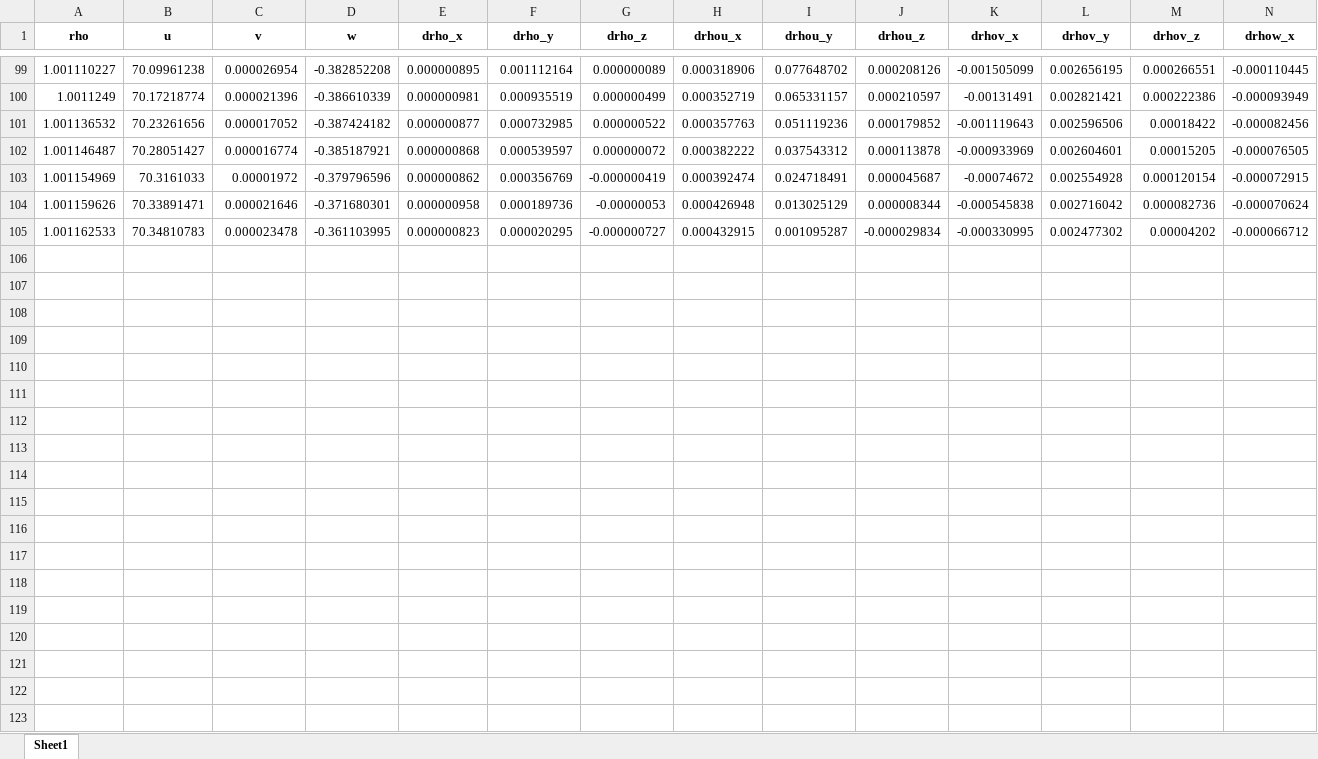
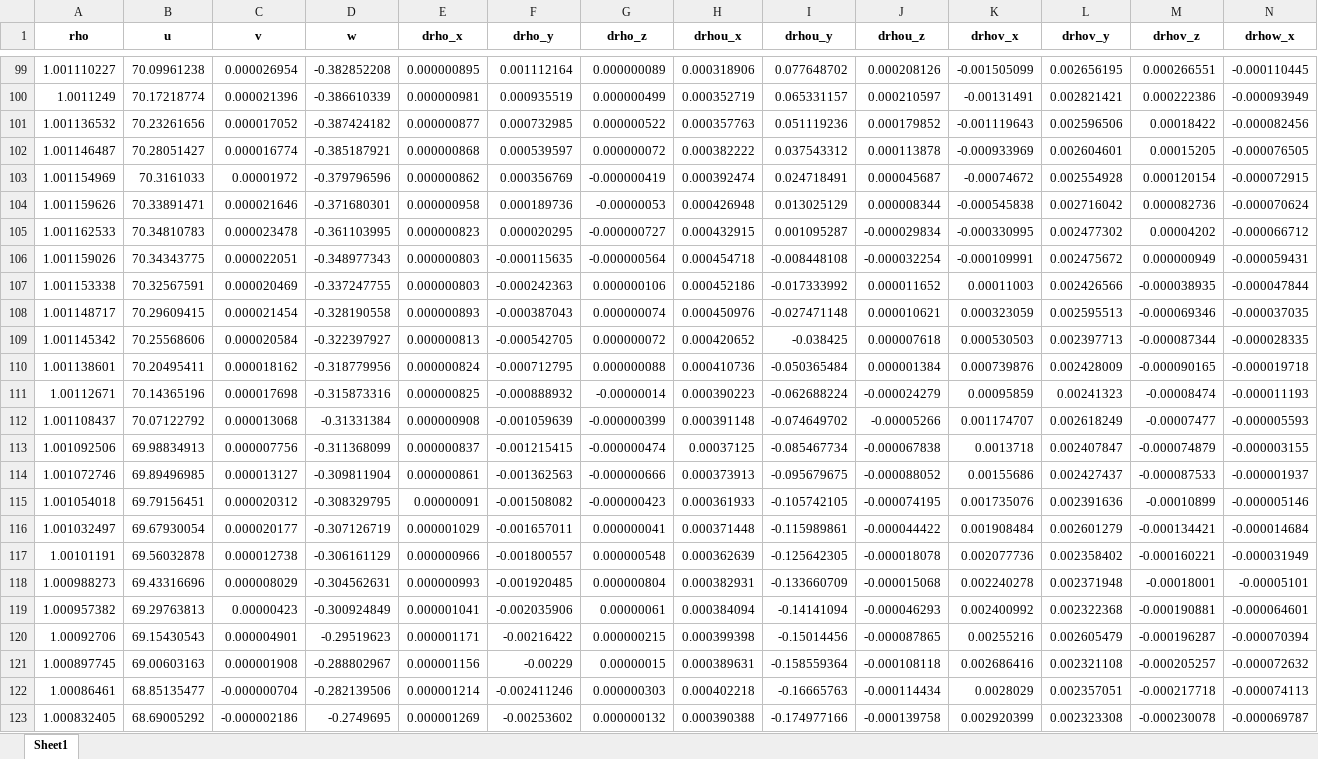
Before and after one commit to DiscoBroccoli/Dissipation-Full-TC-Pipeline, an Excel workbook: data/590_D_features_case.xlsx, sheet Sheet1, drawn as a sheet; only a part is shown, gaps mark what is left out; values as stored, in another font and other column widths than the file's, no borders; rows hold the shown columns only; the diff covers the shown part only; the diff names each change by its address in the sheet, - before the commit and + after, or states it on an @@ line.

```diff
--- a/data/590_D_features_case.xlsx (sheet Sheet1)
+++ b/data/590_D_features_case.xlsx (sheet Sheet1)
+row 106: 1.001159026 | 70.34343775 | 0.000022051 | -0.348977343 | 0.000000803 | -0.000115635 | -0.000000564 | 0.000454718 | -0.008448108 | -0.000032254 | -0.000109991 | 0.002475672 | 0.000000949 | -0.000059431
+row 107: 1.001153338 | 70.32567591 | 0.000020469 | -0.337247755 | 0.000000803 | -0.000242363 | 0.000000106 | 0.000452186 | -0.017333992 | 0.000011652 | 0.00011003 | 0.002426566 | -0.000038935 | -0.000047844
+row 108: 1.001148717 | 70.29609415 | 0.000021454 | -0.328190558 | 0.000000893 | -0.000387043 | 0.000000074 | 0.000450976 | -0.027471148 | 0.000010621 | 0.000323059 | 0.002595513 | -0.000069346 | -0.000037035
+row 109: 1.001145342 | 70.25568606 | 0.000020584 | -0.322397927 | 0.000000813 | -0.000542705 | 0.000000072 | 0.000420652 | -0.038425 | 0.000007618 | 0.000530503 | 0.002397713 | -0.000087344 | -0.000028335
+row 110: 1.001138601 | 70.20495411 | 0.000018162 | -0.318779956 | 0.000000824 | -0.000712795 | 0.000000088 | 0.000410736 | -0.050365484 | 0.000001384 | 0.000739876 | 0.002428009 | -0.000090165 | -0.000019718
+row 111: 1.00112671 | 70.14365196 | 0.000017698 | -0.315873316 | 0.000000825 | -0.000888932 | -0.00000014 | 0.000390223 | -0.062688224 | -0.000024279 | 0.00095859 | 0.00241323 | -0.00008474 | -0.000011193
+row 112: 1.001108437 | 70.07122792 | 0.000013068 | -0.31331384 | 0.000000908 | -0.001059639 | -0.000000399 | 0.000391148 | -0.074649702 | -0.00005266 | 0.001174707 | 0.002618249 | -0.00007477 | -0.000005593
+row 113: 1.001092506 | 69.98834913 | 0.000007756 | -0.311368099 | 0.000000837 | -0.001215415 | -0.000000474 | 0.00037125 | -0.085467734 | -0.000067838 | 0.0013718 | 0.002407847 | -0.000074879 | -0.000003155
+row 114: 1.001072746 | 69.89496985 | 0.000013127 | -0.309811904 | 0.000000861 | -0.001362563 | -0.000000666 | 0.000373913 | -0.095679675 | -0.000088052 | 0.00155686 | 0.002427437 | -0.000087533 | -0.000001937
+row 115: 1.001054018 | 69.79156451 | 0.000020312 | -0.308329795 | 0.00000091 | -0.001508082 | -0.000000423 | 0.000361933 | -0.105742105 | -0.000074195 | 0.001735076 | 0.002391636 | -0.00010899 | -0.000005146
+row 116: 1.001032497 | 69.67930054 | 0.000020177 | -0.307126719 | 0.000001029 | -0.001657011 | 0.000000041 | 0.000371448 | -0.115989861 | -0.000044422 | 0.001908484 | 0.002601279 | -0.000134421 | -0.000014684
+row 117: 1.00101191 | 69.56032878 | 0.000012738 | -0.306161129 | 0.000000966 | -0.001800557 | 0.000000548 | 0.000362639 | -0.125642305 | -0.000018078 | 0.002077736 | 0.002358402 | -0.000160221 | -0.000031949
+row 118: 1.000988273 | 69.43316696 | 0.000008029 | -0.304562631 | 0.000000993 | -0.001920485 | 0.000000804 | 0.000382931 | -0.133660709 | -0.000015068 | 0.002240278 | 0.002371948 | -0.00018001 | -0.00005101
+row 119: 1.000957382 | 69.29763813 | 0.00000423 | -0.300924849 | 0.000001041 | -0.002035906 | 0.00000061 | 0.000384094 | -0.14141094 | -0.000046293 | 0.002400992 | 0.002322368 | -0.000190881 | -0.000064601
+row 120: 1.00092706 | 69.15430543 | 0.000004901 | -0.29519623 | 0.000001171 | -0.00216422 | 0.000000215 | 0.000399398 | -0.15014456 | -0.000087865 | 0.00255216 | 0.002605479 | -0.000196287 | -0.000070394
+row 121: 1.000897745 | 69.00603163 | 0.000001908 | -0.288802967 | 0.000001156 | -0.00229 | 0.00000015 | 0.000389631 | -0.158559364 | -0.000108118 | 0.002686416 | 0.002321108 | -0.000205257 | -0.000072632
+row 122: 1.00086461 | 68.85135477 | -0.000000704 | -0.282139506 | 0.000001214 | -0.002411246 | 0.000000303 | 0.000402218 | -0.16665763 | -0.000114434 | 0.0028029 | 0.002357051 | -0.000217718 | -0.000074113
+row 123: 1.000832405 | 68.69005292 | -0.000002186 | -0.2749695 | 0.000001269 | -0.00253602 | 0.000000132 | 0.000390388 | -0.174977166 | -0.000139758 | 0.002920399 | 0.002323308 | -0.000230078 | -0.000069787
```
Also changed, not shown: 85 added rows elsewhere in this sheet, data/180_D_features_case.xlsx, data/285_D_features_case.xlsx, 20 other files.
